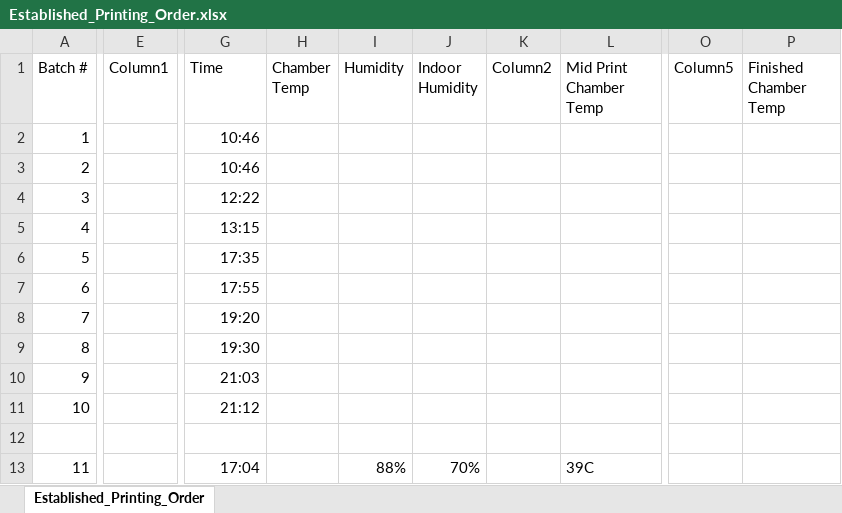
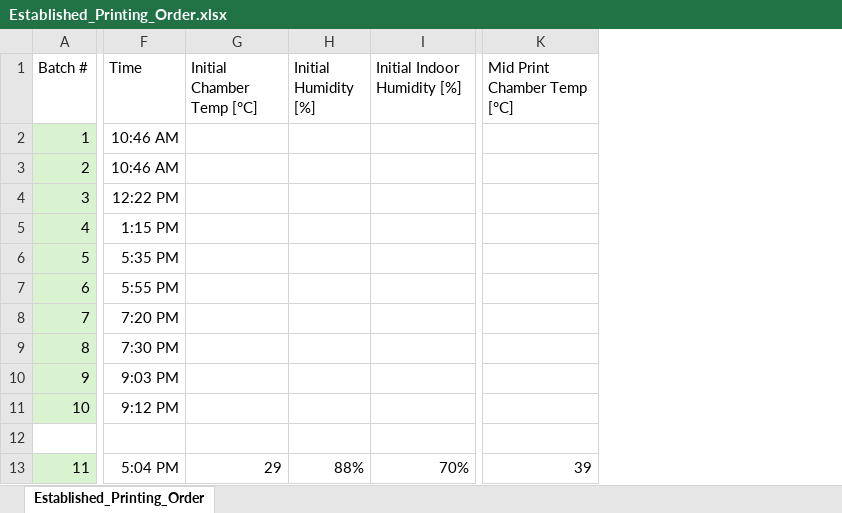
Before and after one commit to Panithan-Lertsuntivit/3D-Filament-Dyes, an Excel workbook: Randomize-Prints/Tensile-Specimen/Established_Printing_Order.xlsx, sheet Established_Printing_Order, drawn as a sheet; only a part is shown, gaps mark what is left out; values as stored, in another font and other column widths than the file's, no borders; removed rows and columns are numbered as before the commit, all else as after; the diff covers the shown part only; the diff names each change by its address in the sheet, - before the commit and + after, or states it on an @@ line.

Commit message:
Added Chamber and Humidity Values
Chamber and Humidity Values for Dog Bone printing

```diff
--- a/Randomize-Prints/Tensile-Specimen/Established_Printing_Order.xlsx (sheet Established_Printing_Order)
+++ b/Randomize-Prints/Tensile-Specimen/Established_Printing_Order.xlsx (sheet Established_Printing_Order)
-column E (Column1), empty
-column H (Chamber Temp), empty
-column I (Humidity), row 13: 88%
-column J (Indoor Humidity), row 13: 70%
-column K (Column2), empty
-column L (Mid Print Chamber Temp), row 13: 39C
+column G (Initial Chamber Temp [°C]), row 13: 29
+column H (Initial Humidity [%]), row 13: 88%
+column I (Initial Indoor Humidity [%]), row 13: 70%
+column K (Mid Print Chamber Temp [°C]), row 13: 39
-column O (Column5), empty
-column P (Finished Chamber Temp), empty
-A2:A11 fill: none
+A2:A11 fill: #D9F2D0
-F2:F3 (Time): 10:46
+F2:F3 (Time): 10:46 AM
-F4 (Time): 12:22
+F4 (Time): 12:22 PM
-F5 (Time): 13:15
+F5 (Time): 1:15 PM
-F6 (Time): 17:35
+F6 (Time): 5:35 PM
-F7 (Time): 17:55
+F7 (Time): 5:55 PM
-F8 (Time): 19:20
+F8 (Time): 7:20 PM
-F9 (Time): 19:30
+F9 (Time): 7:30 PM
-F10 (Time): 21:03
+F10 (Time): 9:03 PM
-F11 (Time): 21:12
+F11 (Time): 9:12 PM
-A13 fill: none
+A13 fill: #D9F2D0
-F13 (Time): 17:04
+F13 (Time): 5:04 PM
```
Also changed, not shown: 3 added columns, 132 edited cells and cell formats elsewhere in this sheet, 1 other file.
